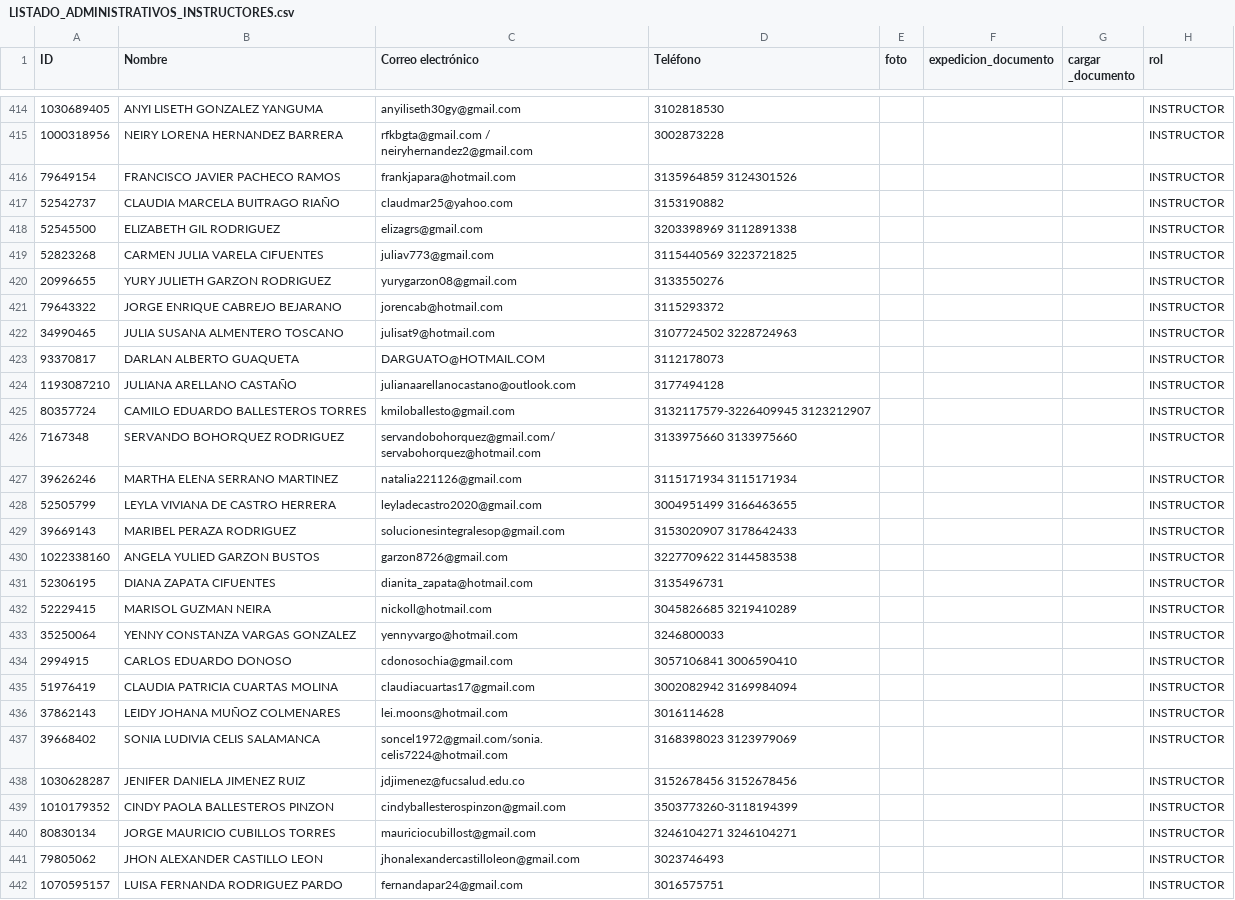
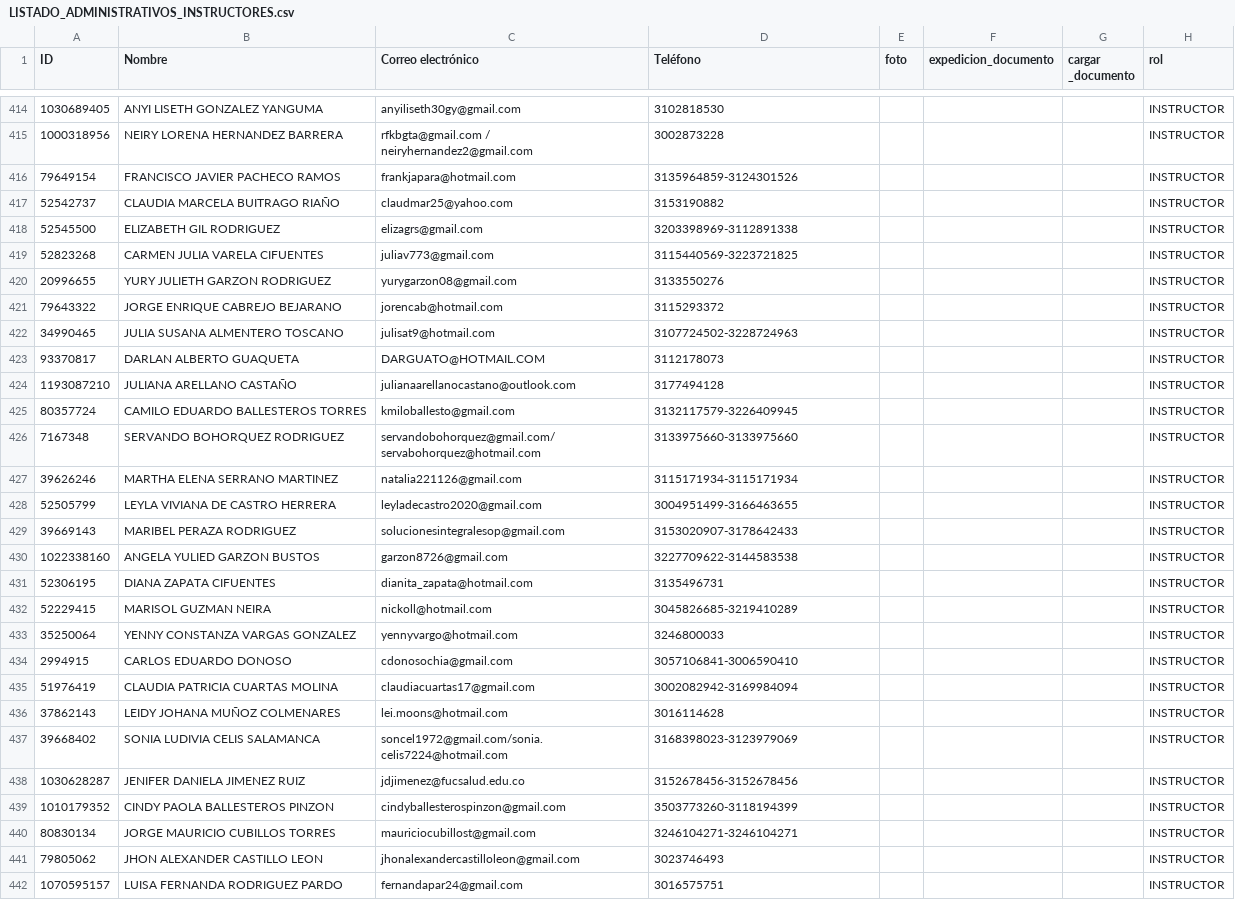
Before and after one commit to melqui16rv/SCA-CIDE, a CSV file: requerimientos/adjuntos/LISTADO_ADMINISTRATIVOS_INSTRUCTORES.csv, drawn as a sheet; only a part is shown, gaps mark what is left out; the diff covers the shown part only.

```diff
--- a/requerimientos/adjuntos/LISTADO_ADMINISTRATIVOS_INSTRUCTORES.csv
+++ b/requerimientos/adjuntos/LISTADO_ADMINISTRATIVOS_INSTRUCTORES.csv
@@ -415,27 +415,27 @@
 1000318956;NEIRY LORENA HERNANDEZ BARRERA;rfkbgta@gmail.com / neiryhernandez2@gmail.com;3002873228;;;;INSTRUCTOR
-79649154;FRANCISCO JAVIER PACHECO RAMOS;frankjapara@hotmail.com;3135964859 3124301526;;;;INSTRUCTOR
+79649154;FRANCISCO JAVIER PACHECO RAMOS;frankjapara@hotmail.com;3135964859-3124301526;;;;INSTRUCTOR
 52542737;CLAUDIA MARCELA BUITRAGO RIAÑO;claudmar25@yahoo.com;3153190882;;;;INSTRUCTOR
-52545500;ELIZABETH GIL RODRIGUEZ;elizagrs@gmail.com;3203398969 3112891338;;;;INSTRUCTOR
-52823268;CARMEN JULIA VARELA CIFUENTES;juliav773@gmail.com;3115440569 3223721825;;;;INSTRUCTOR
+52545500;ELIZABETH GIL RODRIGUEZ;elizagrs@gmail.com;3203398969-3112891338;;;;INSTRUCTOR
+52823268;CARMEN JULIA VARELA CIFUENTES;juliav773@gmail.com;3115440569-3223721825;;;;INSTRUCTOR
 20996655;YURY JULIETH GARZON RODRIGUEZ;yurygarzon08@gmail.com;3133550276;;;;INSTRUCTOR
 79643322;JORGE ENRIQUE CABREJO BEJARANO;jorencab@hotmail.com;3115293372;;;;INSTRUCTOR
-34990465;JULIA SUSANA ALMENTERO TOSCANO;julisat9@hotmail.com;3107724502 3228724963;;;;INSTRUCTOR
+34990465;JULIA SUSANA ALMENTERO TOSCANO;julisat9@hotmail.com;3107724502-3228724963;;;;INSTRUCTOR
 93370817;DARLAN ALBERTO GUAQUETA;DARGUATO@HOTMAIL.COM;3112178073;;;;INSTRUCTOR
 1193087210;JULIANA ARELLANO CASTAÑO;julianaarellanocastano@outlook.com;3177494128;;;;INSTRUCTOR
-80357724;CAMILO EDUARDO BALLESTEROS TORRES;kmiloballesto@gmail.com;3132117579-3226409945 3123212907;;;;INSTRUCTOR
-7167348;SERVANDO BOHORQUEZ RODRIGUEZ;servandobohorquez@gmail.com/servabohorquez@hotmail.com;3133975660 3133975660;;;;INSTRUCTOR
-39626246;MARTHA ELENA SERRANO MARTINEZ;natalia221126@gmail.com;3115171934 3115171934;;;;INSTRUCTOR
-52505799;LEYLA VIVIANA DE CASTRO HERRERA;leyladecastro2020@gmail.com;3004951499 3166463655;;;;INSTRUCTOR
-39669143;MARIBEL PERAZA RODRIGUEZ;solucionesintegralesop@gmail.com;3153020907 3178642433;;;;INSTRUCTOR
-1022338160;ANGELA YULIED GARZON BUSTOS;garzon8726@gmail.com;3227709622 3144583538;;;;INSTRUCTOR
+80357724;CAMILO EDUARDO BALLESTEROS TORRES;kmiloballesto@gmail.com;3132117579-3226409945;;;;INSTRUCTOR
+7167348;SERVANDO BOHORQUEZ RODRIGUEZ;servandobohorquez@gmail.com/servabohorquez@hotmail.com;3133975660-3133975660;;;;INSTRUCTOR
+39626246;MARTHA ELENA SERRANO MARTINEZ;natalia221126@gmail.com;3115171934-3115171934;;;;INSTRUCTOR
+52505799;LEYLA VIVIANA DE CASTRO HERRERA;leyladecastro2020@gmail.com;3004951499-3166463655;;;;INSTRUCTOR
+39669143;MARIBEL PERAZA RODRIGUEZ;solucionesintegralesop@gmail.com;3153020907-3178642433;;;;INSTRUCTOR
+1022338160;ANGELA YULIED GARZON BUSTOS;garzon8726@gmail.com;3227709622-3144583538;;;;INSTRUCTOR
 52306195;DIANA ZAPATA CIFUENTES;dianita_zapata@hotmail.com;3135496731;;;;INSTRUCTOR
-52229415;MARISOL GUZMAN NEIRA;nickoll@hotmail.com;3045826685 3219410289;;;;INSTRUCTOR
+52229415;MARISOL GUZMAN NEIRA;nickoll@hotmail.com;3045826685-3219410289;;;;INSTRUCTOR
 35250064;YENNY CONSTANZA VARGAS GONZALEZ;yennyvargo@hotmail.com;3246800033;;;;INSTRUCTOR
-2994915;CARLOS EDUARDO DONOSO;cdonosochia@gmail.com;3057106841 3006590410;;;;INSTRUCTOR
-51976419;CLAUDIA PATRICIA CUARTAS MOLINA;claudiacuartas17@gmail.com;3002082942 3169984094;;;;INSTRUCTOR
+2994915;CARLOS EDUARDO DONOSO;cdonosochia@gmail.com;3057106841-3006590410;;;;INSTRUCTOR
+51976419;CLAUDIA PATRICIA CUARTAS MOLINA;claudiacuartas17@gmail.com;3002082942-3169984094;;;;INSTRUCTOR
 37862143;LEIDY JOHANA MUÑOZ COLMENARES;lei.moons@hotmail.com;3016114628;;;;INSTRUCTOR
-39668402;SONIA LUDIVIA CELIS SALAMANCA;soncel1972@gmail.com/sonia.celis7224@hotmail.com;3168398023 3123979069;;;;INSTRUCTOR
-1030628287;JENIFER DANIELA JIMENEZ RUIZ;jdjimenez@fucsalud.edu.co;3152678456 3152678456;;;;INSTRUCTOR
+39668402;SONIA LUDIVIA CELIS SALAMANCA;soncel1972@gmail.com/sonia.celis7224@hotmail.com;3168398023-3123979069;;;;INSTRUCTOR
+1030628287;JENIFER DANIELA JIMENEZ RUIZ;jdjimenez@fucsalud.edu.co;3152678456-3152678456;;;;INSTRUCTOR
 1010179352;CINDY PAOLA BALLESTEROS PINZON;cindyballesterospinzon@gmail.com;3503773260-3118194399;;;;INSTRUCTOR
-80830134;JORGE MAURICIO CUBILLOS TORRES;mauriciocubillost@gmail.com;3246104271 3246104271;;;;INSTRUCTOR
+80830134;JORGE MAURICIO CUBILLOS TORRES;mauriciocubillost@gmail.com;3246104271-3246104271;;;;INSTRUCTOR
 79805062;JHON ALEXANDER CASTILLO LEON;jhonalexandercastilloleon@gmail.com;3023746493;;;;INSTRUCTOR
```
Also changed, not shown: 159 edited cells elsewhere in this file, 5 other files.
